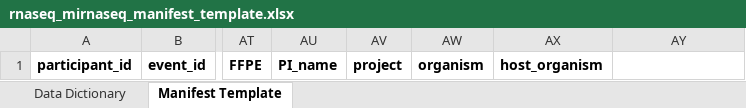
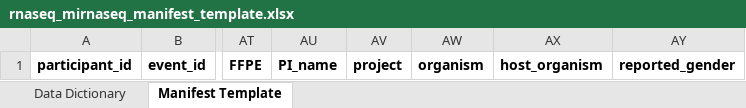
Before and after one commit to childrens-bti/manifest-template, an Excel workbook: excel_templates/rnaseq_mirnaseq_manifest_template.xlsx, sheet Manifest Template, drawn as a sheet; only a part is shown, gaps mark what is left out; values as stored, in another font and other column widths than the file's, no borders; the diff names each change by its address in the sheet, - before the commit and + after, or states it on an @@ line.

```diff
--- a/excel_templates/rnaseq_mirnaseq_manifest_template.xlsx (sheet Manifest Template)
+++ b/excel_templates/rnaseq_mirnaseq_manifest_template.xlsx (sheet Manifest Template)
-AY1: (empty)
+AY1: reported_gender
```
Also changed, not shown: sheet Data Dictionary, excel_templates/methylation_manifest_template.xlsx, excel_templates/proteomics_manifest_template.xlsx, 4 other files.
